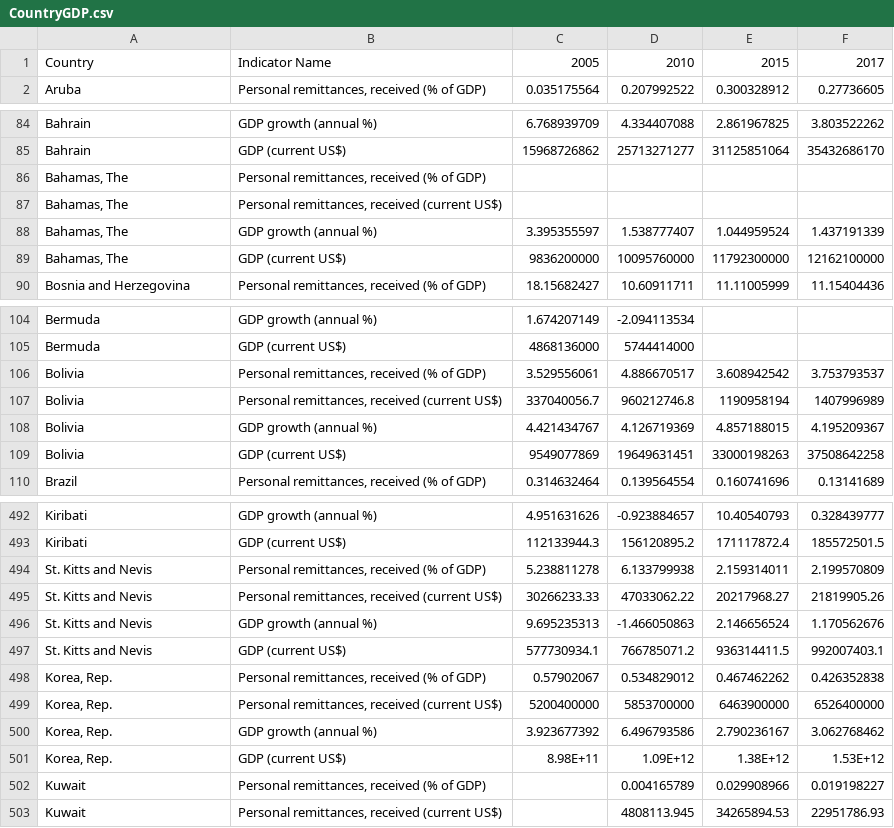
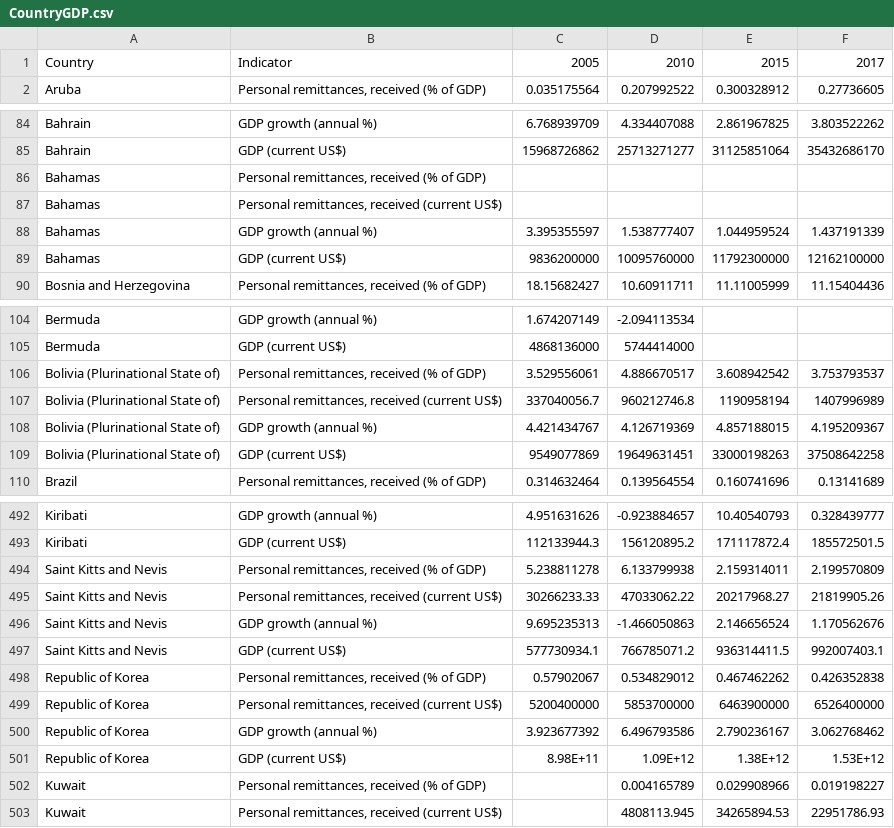
Before and after one commit to nithiye/Project-Guru, a CSV file: Resources/CountryGDP.csv, drawn as a sheet; only a part is shown, gaps mark what is left out; the diff covers the shown part only.

```diff
--- a/Resources/CountryGDP.csv
+++ b/Resources/CountryGDP.csv
@@ -1,2 +1,2 @@
-Country,Indicator Name,2005,2010,2015,2017
+Country,Indicator,2005,2010,2015,2017
 Aruba,"Personal remittances, received (% of GDP)",0.035175564,0.207992522,0.300328912,0.27736605
@@ -85,6 +85,6 @@ Bahrain,GDP growth (annual %),6.768939709,4.334407088,2.861967825,3.803522262
 Bahrain,GDP (current US$),15968726862,25713271277,31125851064,35432686170
-"Bahamas, The","Personal remittances, received (% of GDP)",,,,
-"Bahamas, The","Personal remittances, received (current US$)",,,,
-"Bahamas, The",GDP growth (annual %),3.395355597,1.538777407,1.044959524,1.437191339
-"Bahamas, The",GDP (current US$),9836200000,10095760000,11792300000,12162100000
+Bahamas,"Personal remittances, received (% of GDP)",,,,
+Bahamas,"Personal remittances, received (current US$)",,,,
+Bahamas,GDP growth (annual %),3.395355597,1.538777407,1.044959524,1.437191339
+Bahamas,GDP (current US$),9836200000,10095760000,11792300000,12162100000
 Bosnia and Herzegovina,"Personal remittances, received (% of GDP)",18.15682427,10.60911711,11.11005999,11.15404436
@@ -105,6 +105,6 @@ Bermuda,GDP growth (annual %),1.674207149,-2.094113534,,
 Bermuda,GDP (current US$),4868136000,5744414000,,
-Bolivia,"Personal remittances, received (% of GDP)",3.529556061,4.886670517,3.608942542,3.753793537
-Bolivia,"Personal remittances, received (current US$)",337040056.7,960212746.8,1190958194,1407996989
-Bolivia,GDP growth (annual %),4.421434767,4.126719369,4.857188015,4.195209367
-Bolivia,GDP (current US$),9549077869,19649631451,33000198263,37508642258
+Bolivia (Plurinational State of),"Personal remittances, received (% of GDP)",3.529556061,4.886670517,3.608942542,3.753793537
+Bolivia (Plurinational State of),"Personal remittances, received (current US$)",337040056.7,960212746.8,1190958194,1407996989
+Bolivia (Plurinational State of),GDP growth (annual %),4.421434767,4.126719369,4.857188015,4.195209367
+Bolivia (Plurinational State of),GDP (current US$),9549077869,19649631451,33000198263,37508642258
 Brazil,"Personal remittances, received (% of GDP)",0.314632464,0.139564554,0.160741696,0.13141689
@@ -493,10 +493,10 @@ Kiribati,GDP growth (annual %),4.951631626,-0.923884657,10.40540793,0.328439777
 Kiribati,GDP (current US$),112133944.3,156120895.2,171117872.4,185572501.5
-St. Kitts and Nevis,"Personal remittances, received (% of GDP)",5.238811278,6.133799938,2.159314011,2.199570809
-St. Kitts and Nevis,"Personal remittances, received (current US$)",30266233.33,47033062.22,20217968.27,21819905.26
-St. Kitts and Nevis,GDP growth (annual %),9.695235313,-1.466050863,2.146656524,1.170562676
-St. Kitts and Nevis,GDP (current US$),577730934.1,766785071.2,936314411.5,992007403.1
-"Korea, Rep.","Personal remittances, received (% of GDP)",0.57902067,0.534829012,0.467462262,0.426352838
-"Korea, Rep.","Personal remittances, received (current US$)",5200400000,5853700000,6463900000,6526400000
-"Korea, Rep.",GDP growth (annual %),3.923677392,6.496793586,2.790236167,3.062768462
-"Korea, Rep.",GDP (current US$),8.98E+11,1.09E+12,1.38E+12,1.53E+12
+Saint Kitts and Nevis,"Personal remittances, received (% of GDP)",5.238811278,6.133799938,2.159314011,2.199570809
+Saint Kitts and Nevis,"Personal remittances, received (current US$)",30266233.33,47033062.22,20217968.27,21819905.26
+Saint Kitts and Nevis,GDP growth (annual %),9.695235313,-1.466050863,2.146656524,1.170562676
+Saint Kitts and Nevis,GDP (current US$),577730934.1,766785071.2,936314411.5,992007403.1
+Republic of Korea,"Personal remittances, received (% of GDP)",0.57902067,0.534829012,0.467462262,0.426352838
+Republic of Korea,"Personal remittances, received (current US$)",5200400000,5853700000,6463900000,6526400000
+Republic of Korea,GDP growth (annual %),3.923677392,6.496793586,2.790236167,3.062768462
+Republic of Korea,GDP (current US$),8.98E+11,1.09E+12,1.38E+12,1.53E+12
 Kuwait,"Personal remittances, received (% of GDP)",,0.004165789,0.029908966,0.019198227
```
Also changed, not shown: 104 edited cells elsewhere in this file, 14 other files.
